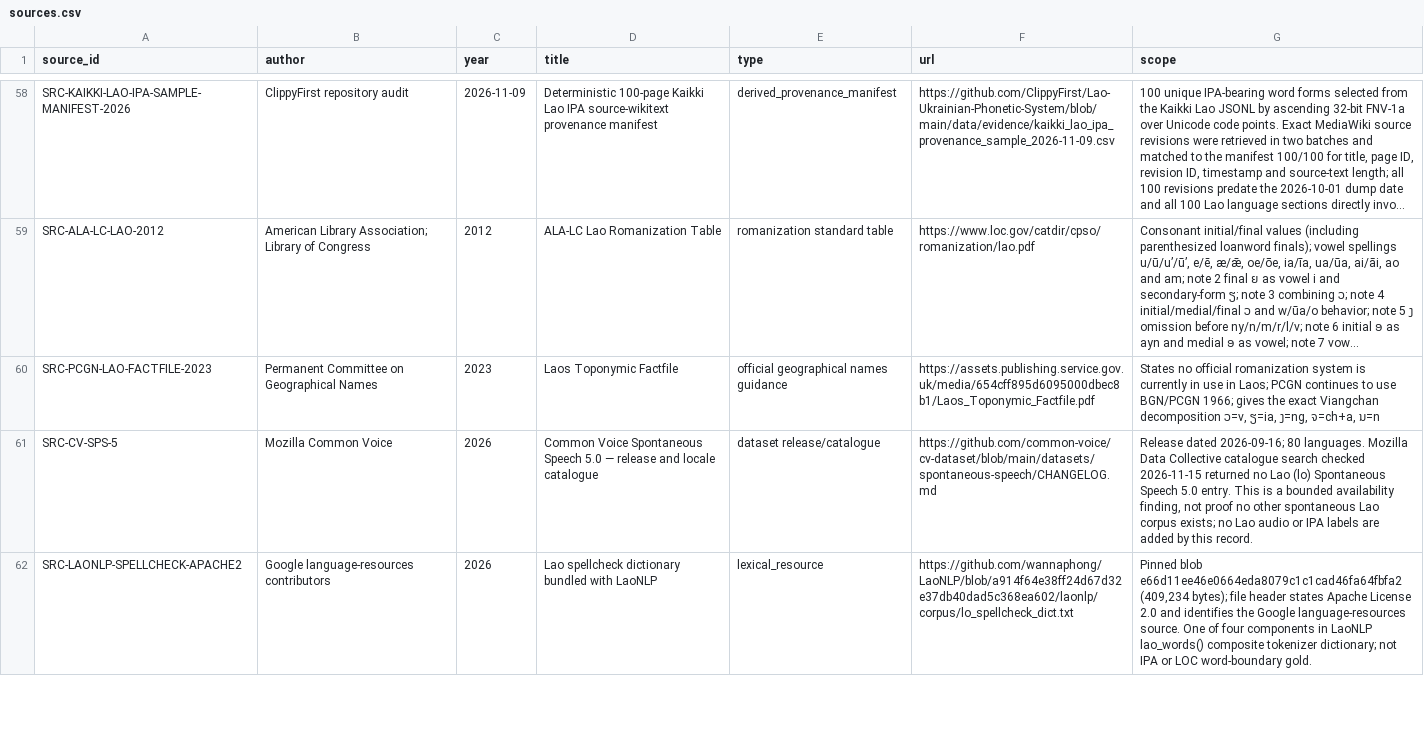
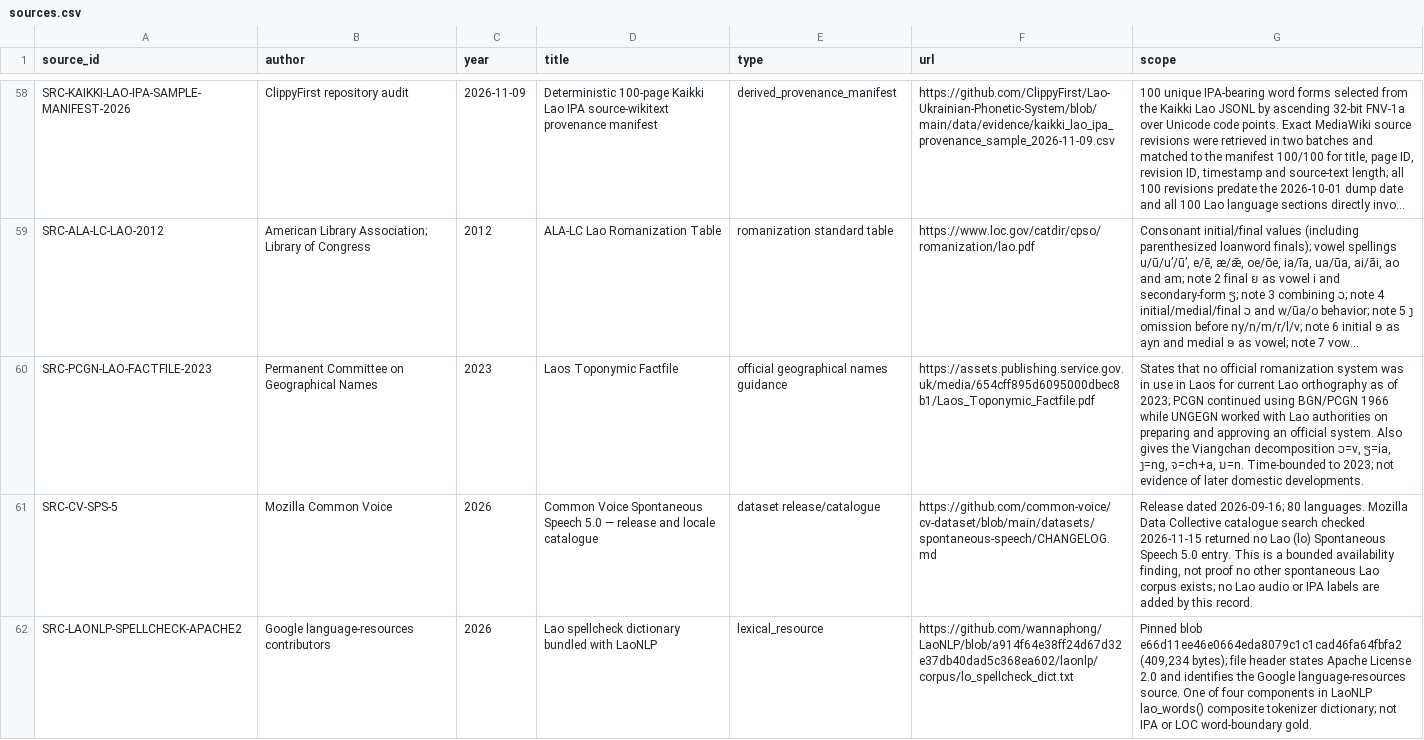
Before and after one commit to ClippyFirst/Lao-Ukrainian-Phonetic-System, a CSV file: data/evidence/sources.csv, drawn as a sheet; only a part is shown, gaps mark what is left out; long unchanged cells end in …; the diff names each change by its address in the sheet, - before the commit and + after, or states it on an @@ line.

Commit message:
data: scope PCGN Lao status evidence to 2023

```diff
--- a/data/evidence/sources.csv
+++ b/data/evidence/sources.csv
-G60 (scope): States no official romanization system is currently in use in Laos; PCGN continues to use BGN/PCGN 1966; gives the exact Viangchan decomposition ວ=v, ຽ=ia, ງ=ng, ຈ=ch+a, ນ=n
+G60 (scope): States that no official romanization system was in use in Laos for current Lao orthography as of 2023; PCGN continued using BGN/PCGN 1966 while UNGEGN worked with Lao authorities on preparing and approving an official system. Also gives the Viangchan decomposition ວ=v, ຽ=ia, ງ=ng, ຈ=ch+a, ນ=n. Time-bounded to 2023; not evidence of later domestic developments.
```
